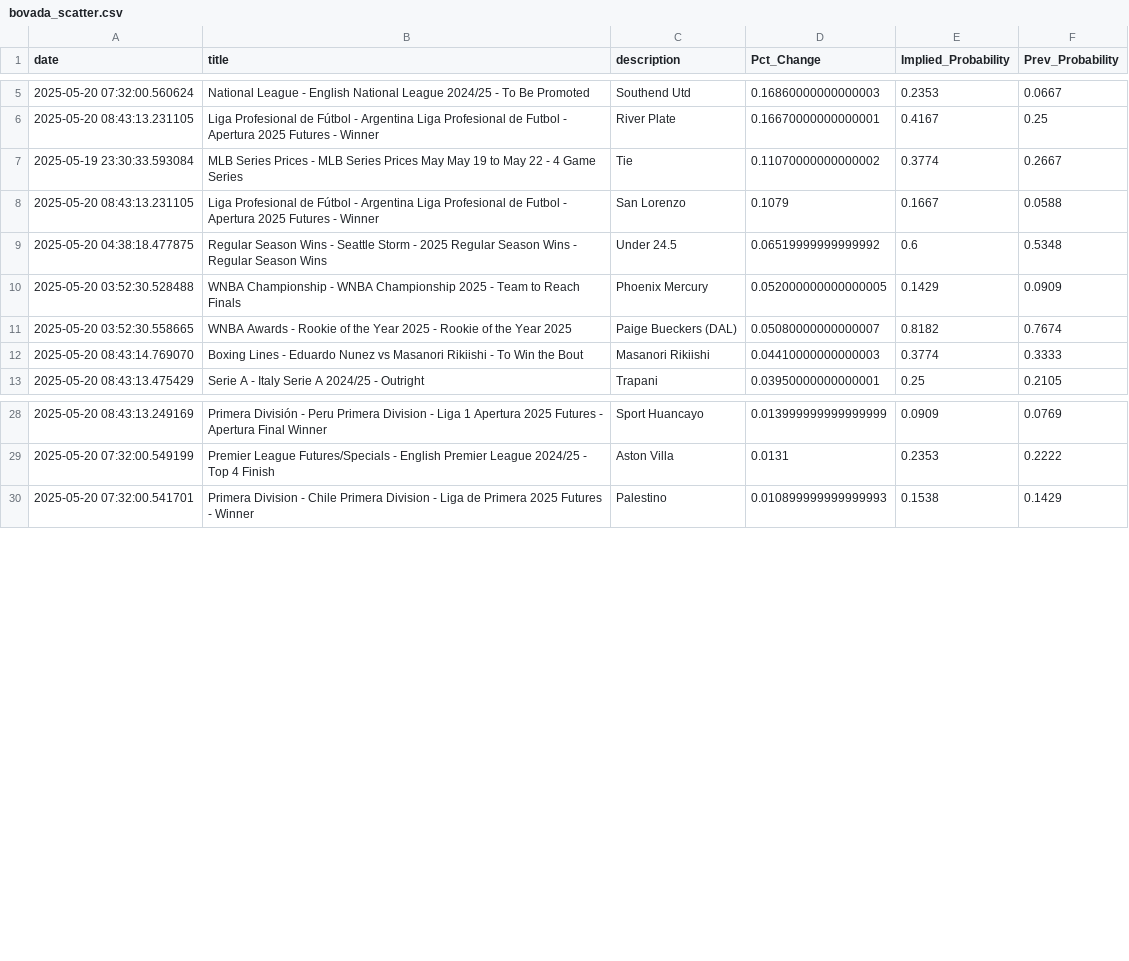
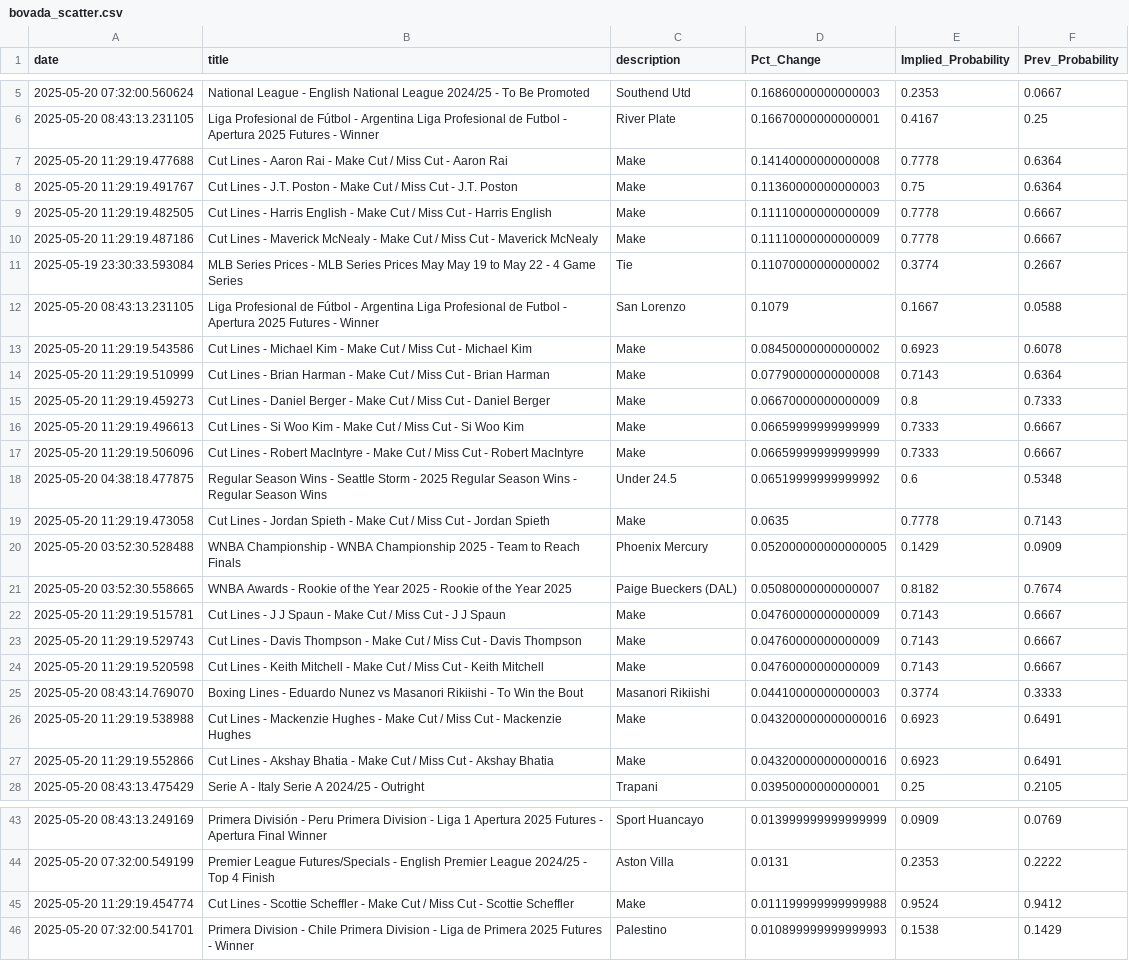
Before and after one commit to aaroncolesmith/data_bovada, a CSV file: data/bovada_scatter.csv, drawn as a sheet; only a part is shown, gaps mark what is left out; the diff covers the shown part only; the diff names each change by its address in the sheet, - before the commit and + after, or states it on an @@ line.

Commit message:
Update data

```diff
--- a/data/bovada_scatter.csv
+++ b/data/bovada_scatter.csv
+row 7: 2025-05-20 11:29:19.477688 | Cut Lines - Aaron Rai - Make Cut / Miss Cut - Aaron Rai | Make | 0.14140000000000008 | 0.7778 | 0.6364
+row 8: 2025-05-20 11:29:19.491767 | Cut Lines - J.T. Poston - Make Cut / Miss Cut - J.T. Poston | Make | 0.11360000000000003 | 0.75 | 0.6364
+row 9: 2025-05-20 11:29:19.482505 | Cut Lines - Harris English - Make Cut / Miss Cut - Harris English | Make | 0.11110000000000009 | 0.7778 | 0.6667
+row 10: 2025-05-20 11:29:19.487186 | Cut Lines - Maverick McNealy - Make Cut / Miss Cut - Maverick McNealy | Make | 0.11110000000000009 | 0.7778 | 0.6667
+row 13: 2025-05-20 11:29:19.543586 | Cut Lines - Michael Kim - Make Cut / Miss Cut - Michael Kim | Make | 0.08450000000000002 | 0.6923 | 0.6078
+row 14: 2025-05-20 11:29:19.510999 | Cut Lines - Brian Harman - Make Cut / Miss Cut - Brian Harman | Make | 0.07790000000000008 | 0.7143 | 0.6364
+row 15: 2025-05-20 11:29:19.459273 | Cut Lines - Daniel Berger - Make Cut / Miss Cut - Daniel Berger | Make | 0.06670000000000009 | 0.8 | 0.7333
+row 16: 2025-05-20 11:29:19.496613 | Cut Lines - Si Woo Kim - Make Cut / Miss Cut - Si Woo Kim | Make | 0.06659999999999999 | 0.7333 | 0.6667
+row 17: 2025-05-20 11:29:19.506096 | Cut Lines - Robert MacIntyre - Make Cut / Miss Cut - Robert MacIntyre | Make | 0.06659999999999999 | 0.7333 | 0.6667
+row 19: 2025-05-20 11:29:19.473058 | Cut Lines - Jordan Spieth - Make Cut / Miss Cut - Jordan Spieth | Make | 0.0635 | 0.7778 | 0.7143
+row 22: 2025-05-20 11:29:19.515781 | Cut Lines - J J Spaun - Make Cut / Miss Cut - J J Spaun | Make | 0.04760000000000009 | 0.7143 | 0.6667
+row 23: 2025-05-20 11:29:19.529743 | Cut Lines - Davis Thompson - Make Cut / Miss Cut - Davis Thompson | Make | 0.04760000000000009 | 0.7143 | 0.6667
+row 24: 2025-05-20 11:29:19.520598 | Cut Lines - Keith Mitchell - Make Cut / Miss Cut - Keith Mitchell | Make | 0.04760000000000009 | 0.7143 | 0.6667
+row 26: 2025-05-20 11:29:19.538988 | Cut Lines - Mackenzie Hughes - Make Cut / Miss Cut - Mackenzie Hughes | Make | 0.043200000000000016 | 0.6923 | 0.6491
+row 27: 2025-05-20 11:29:19.552866 | Cut Lines - Akshay Bhatia - Make Cut / Miss Cut - Akshay Bhatia | Make | 0.043200000000000016 | 0.6923 | 0.6491
+row 45: 2025-05-20 11:29:19.454774 | Cut Lines - Scottie Scheffler - Make Cut / Miss Cut - Scottie Scheffler | Make | 0.011199999999999988 | 0.9524 | 0.9412
```
Also changed, not shown: 16 added rows and 1 moved row elsewhere in this file, 1 other file.
